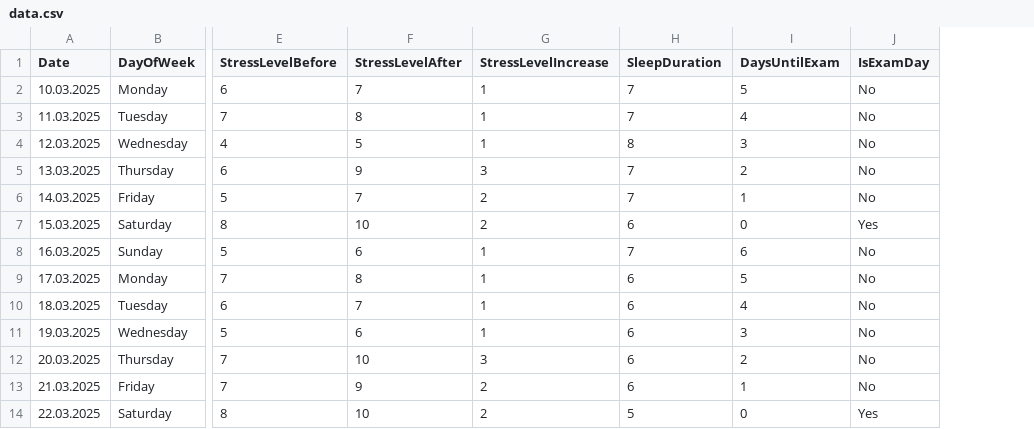
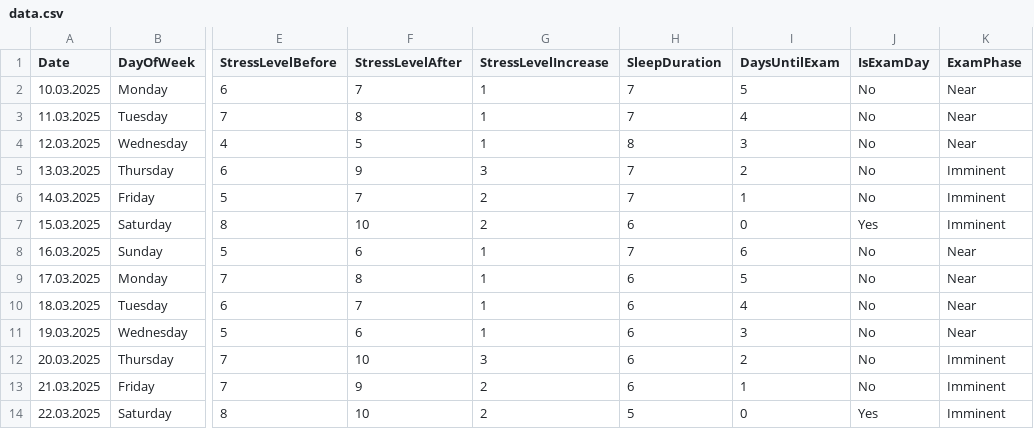
Before and after one commit to PelinAvramoglu/stresslevelanalysis, a CSV file: data.csv, drawn as a sheet; only a part is shown, gaps mark what is left out; the diff names each change by its address in the sheet, - before the commit and + after, or states it on an @@ line.

Commit message:
Update data.csv

```diff
--- a/data.csv
+++ b/data.csv
+column K (ExamPhase), rows 2-14: Near | Near | Near | Imminent | Imminent | Imminent | Near | Near | Near | Near | Imminent | Imminent | Imminent
```
